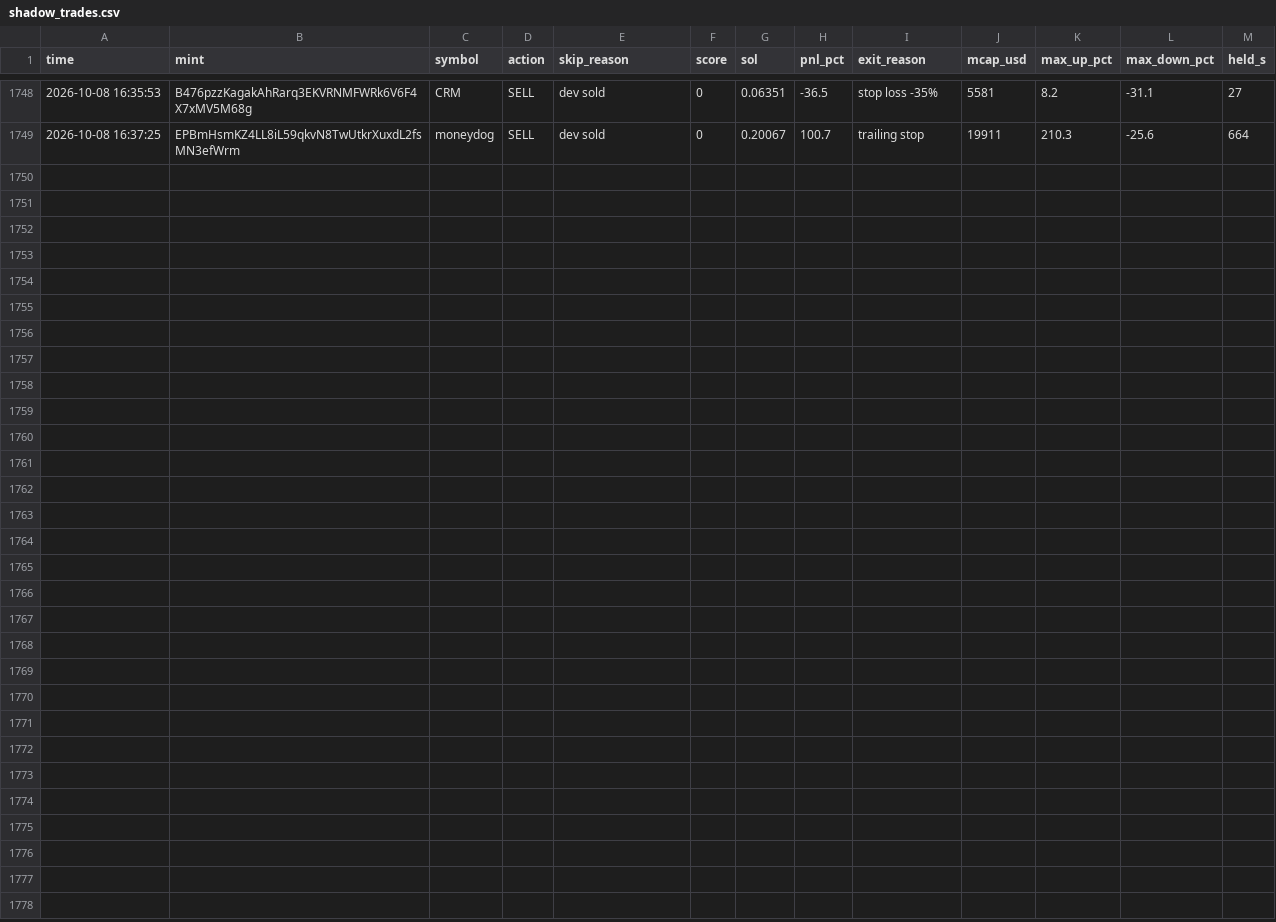
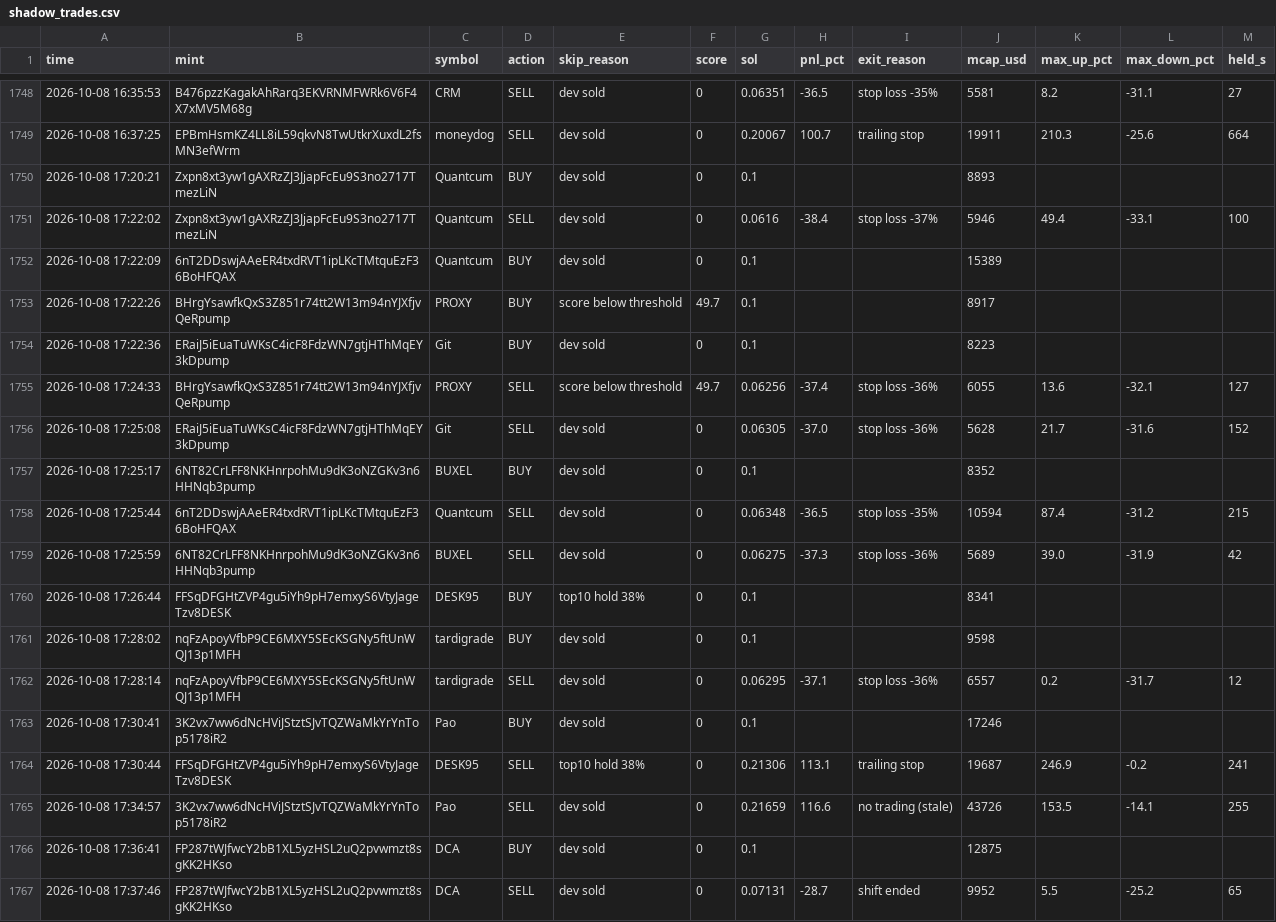
Before and after one commit to Avilliana/Pump-bot, a CSV file: logs/shadow_trades.csv, drawn as a sheet; only a part is shown, gaps mark what is left out; the diff names each change by its address in the sheet, - before the commit and + after, or states it on an @@ line.

```diff
--- a/logs/shadow_trades.csv
+++ b/logs/shadow_trades.csv
+row 1750: 2026-10-08 17:20:21 | Zxpn8xt3yw1gAXRzZJ3JjapFcEu9S3no2717TmezLiN | Quantcum | BUY | dev sold | 0 | 0.1 |  |  | 8893
+row 1751: 2026-10-08 17:22:02 | Zxpn8xt3yw1gAXRzZJ3JjapFcEu9S3no2717TmezLiN | Quantcum | SELL | dev sold | 0 | 0.0616 | -38.4 | stop loss -37% | 5946 | 49.4 | -33.1 | 100
+row 1752: 2026-10-08 17:22:09 | 6nT2DDswjAAeER4txdRVT1ipLKcTMtquEzF36BoHFQAX | Quantcum | BUY | dev sold | 0 | 0.1 |  |  | 15389
+row 1753: 2026-10-08 17:22:26 | BHrgYsawfkQxS3Z851r74tt2W13m94nYJXfjvQeRpump | PROXY | BUY | score below threshold | 49.7 | 0.1 |  |  | 8917
+row 1754: 2026-10-08 17:22:36 | ERaiJ5iEuaTuWKsC4icF8FdzWN7gtjHThMqEY3kDpump | Git | BUY | dev sold | 0 | 0.1 |  |  | 8223
+row 1755: 2026-10-08 17:24:33 | BHrgYsawfkQxS3Z851r74tt2W13m94nYJXfjvQeRpump | PROXY | SELL | score below threshold | 49.7 | 0.06256 | -37.4 | stop loss -36% | 6055 | 13.6 | -32.1 | 127
+row 1756: 2026-10-08 17:25:08 | ERaiJ5iEuaTuWKsC4icF8FdzWN7gtjHThMqEY3kDpump | Git | SELL | dev sold | 0 | 0.06305 | -37.0 | stop loss -36% | 5628 | 21.7 | -31.6 | 152
+row 1757: 2026-10-08 17:25:17 | 6NT82CrLFF8NKHnrpohMu9dK3oNZGKv3n6HHNqb3pump | BUXEL | BUY | dev sold | 0 | 0.1 |  |  | 8352
+row 1758: 2026-10-08 17:25:44 | 6nT2DDswjAAeER4txdRVT1ipLKcTMtquEzF36BoHFQAX | Quantcum | SELL | dev sold | 0 | 0.06348 | -36.5 | stop loss -35% | 10594 | 87.4 | -31.2 | 215
+row 1759: 2026-10-08 17:25:59 | 6NT82CrLFF8NKHnrpohMu9dK3oNZGKv3n6HHNqb3pump | BUXEL | SELL | dev sold | 0 | 0.06275 | -37.3 | stop loss -36% | 5689 | 39.0 | -31.9 | 42
+row 1760: 2026-10-08 17:26:44 | FFSqDFGHtZVP4gu5iYh9pH7emxyS6VtyJageTzv8DESK | DESK95 | BUY | top10 hold 38% | 0 | 0.1 |  |  | 8341
+row 1761: 2026-10-08 17:28:02 | nqFzApoyVfbP9CE6MXY5SEcKSGNy5ftUnWQJ13p1MFH | tardigrade | BUY | dev sold | 0 | 0.1 |  |  | 9598
+row 1762: 2026-10-08 17:28:14 | nqFzApoyVfbP9CE6MXY5SEcKSGNy5ftUnWQJ13p1MFH | tardigrade | SELL | dev sold | 0 | 0.06295 | -37.1 | stop loss -36% | 6557 | 0.2 | -31.7 | 12
+row 1763: 2026-10-08 17:30:41 | 3K2vx7ww6dNcHViJStztSJvTQZWaMkYrYnTop5178iR2 | Pao | BUY | dev sold | 0 | 0.1 |  |  | 17246
+row 1764: 2026-10-08 17:30:44 | FFSqDFGHtZVP4gu5iYh9pH7emxyS6VtyJageTzv8DESK | DESK95 | SELL | top10 hold 38% | 0 | 0.21306 | 113.1 | trailing stop | 19687 | 246.9 | -0.2 | 241
+row 1765: 2026-10-08 17:34:57 | 3K2vx7ww6dNcHViJStztSJvTQZWaMkYrYnTop5178iR2 | Pao | SELL | dev sold | 0 | 0.21659 | 116.6 | no trading (stale) | 43726 | 153.5 | -14.1 | 255
+row 1766: 2026-10-08 17:36:41 | FP287tWJfwcY2bB1XL5yzHSL2uQ2pvwmzt8sgKK2HKso | DCA | BUY | dev sold | 0 | 0.1 |  |  | 12875
+row 1767: 2026-10-08 17:37:46 | FP287tWJfwcY2bB1XL5yzHSL2uQ2pvwmzt8sgKK2HKso | DCA | SELL | dev sold | 0 | 0.07131 | -28.7 | shift ended | 9952 | 5.5 | -25.2 | 65
```
Also changed, not shown: logs/equity.csv, 2 other files.
